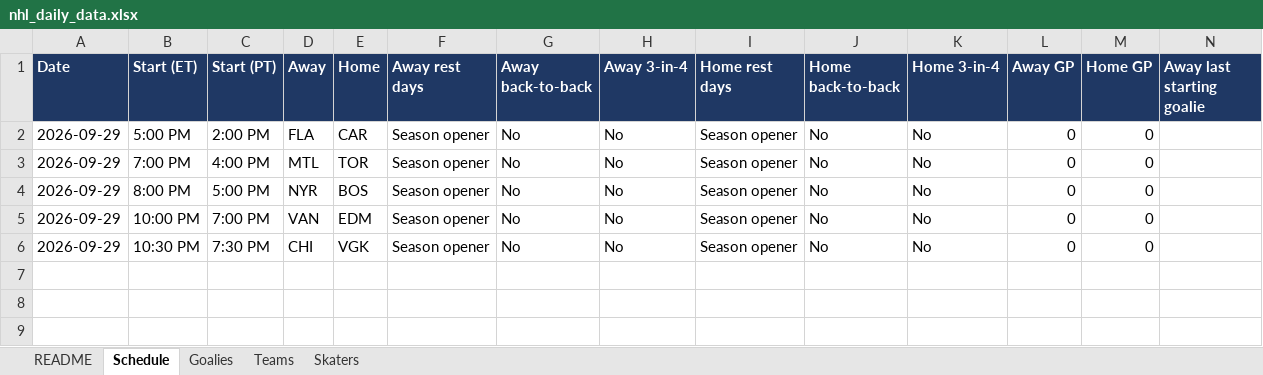
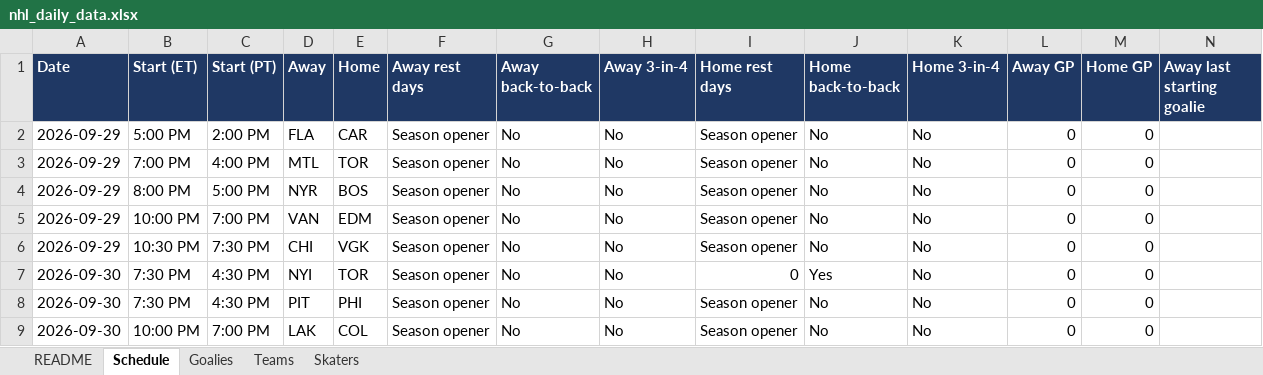
Before and after one commit to vimmer77/nhl-data, an Excel workbook: output/nhl_daily_data.xlsx, sheet Schedule, drawn as a sheet; only a part is shown; values as stored, in another font and other column widths than the file's, no borders; rows hold the shown columns only; the diff names each change by its address in the sheet, - before the commit and + after, or states it on an @@ line.

```diff
--- a/output/nhl_daily_data.xlsx (sheet Schedule)
+++ b/output/nhl_daily_data.xlsx (sheet Schedule)
+row 7: 2026-09-30 | 7:30 PM | 4:30 PM | NYI | TOR | Season opener | No | No | 0 | Yes | No | 0 | 0
+row 8: 2026-09-30 | 7:30 PM | 4:30 PM | PIT | PHI | Season opener | No | No | Season opener | No | No | 0 | 0
+row 9: 2026-09-30 | 10:00 PM | 7:00 PM | LAK | COL | Season opener | No | No | Season opener | No | No | 0 | 0
```
Also changed, not shown: sheet Skaters, sheet README, 5 other files.
